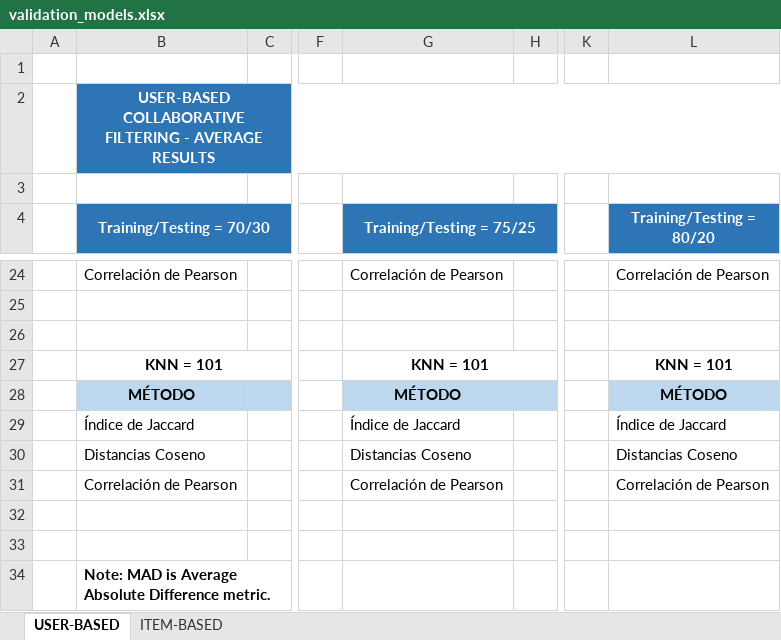
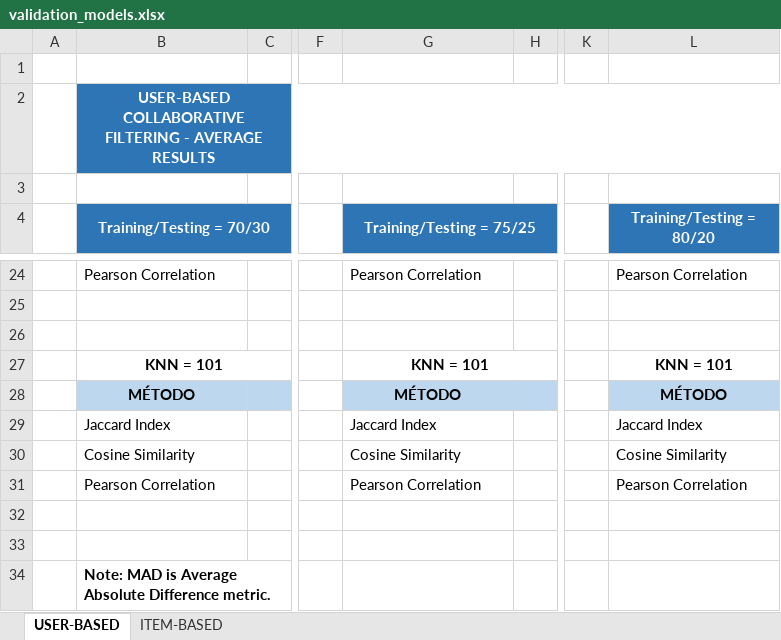
Before and after one commit to ansegura7/RS_CF_LastFm, an Excel workbook: support/validation_models.xlsx, sheet USER-BASED, drawn as a sheet; only a part is shown, gaps mark what is left out; values as stored, in another font and other column widths than the file's, no borders; charts and pictures not drawn; the diff covers the shown part only; the diff names each change by its address in the sheet, - before the commit and + after, or states it on an @@ line.

```diff
--- a/support/validation_models.xlsx (sheet USER-BASED)
+++ b/support/validation_models.xlsx (sheet USER-BASED)
-B24 (Training/Testing = 70/30): Correlación de Pearson
+B24 (Training/Testing = 70/30): Pearson Correlation
-G24 (Training/Testing = 75/25): Correlación de Pearson
+G24 (Training/Testing = 75/25): Pearson Correlation
-L24 (Training/Testing = 80/20): Correlación de Pearson
+L24 (Training/Testing = 80/20): Pearson Correlation
-B29 (Training/Testing = 70/30): Índice de Jaccard
+B29 (Training/Testing = 70/30): Jaccard Index
-G29 (Training/Testing = 75/25): Índice de Jaccard
+G29 (Training/Testing = 75/25): Jaccard Index
-L29 (Training/Testing = 80/20): Índice de Jaccard
+L29 (Training/Testing = 80/20): Jaccard Index
-B30 (Training/Testing = 70/30): Distancias Coseno
+B30 (Training/Testing = 70/30): Cosine Similarity
-G30 (Training/Testing = 75/25): Distancias Coseno
+G30 (Training/Testing = 75/25): Cosine Similarity
-L30 (Training/Testing = 80/20): Distancias Coseno
+L30 (Training/Testing = 80/20): Cosine Similarity
-B31 (Training/Testing = 70/30): Correlación de Pearson
+B31 (Training/Testing = 70/30): Pearson Correlation
-G31 (Training/Testing = 75/25): Correlación de Pearson
+G31 (Training/Testing = 75/25): Pearson Correlation
-L31 (Training/Testing = 80/20): Correlación de Pearson
+L31 (Training/Testing = 80/20): Pearson Correlation
```
Also changed, not shown: 30 edited cells elsewhere in this sheet, sheet ITEM-BASED, charts or pictures.
